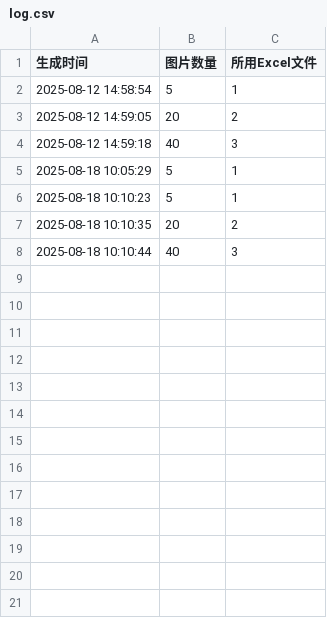
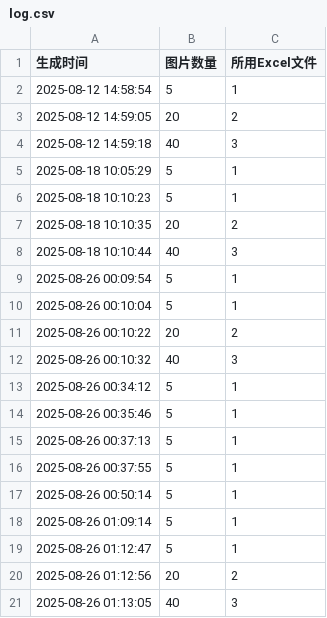
Before and after one commit to greenzorro/excel-ps-batch-export, a CSV file: log.csv, drawn as a sheet.

```diff
--- a/log.csv
+++ b/log.csv
@@ -8 +8,14 @@
 2025-08-18 10:10:44,40,3
+2025-08-26 00:09:54,5,1
+2025-08-26 00:10:04,5,1
+2025-08-26 00:10:22,20,2
+2025-08-26 00:10:32,40,3
+2025-08-26 00:34:12,5,1
+2025-08-26 00:35:46,5,1
+2025-08-26 00:37:13,5,1
+2025-08-26 00:37:55,5,1
+2025-08-26 00:50:14,5,1
+2025-08-26 01:09:14,5,1
+2025-08-26 01:12:47,5,1
+2025-08-26 01:12:56,20,2
+2025-08-26 01:13:05,40,3
```
Also changed, not shown: 14 other files.
